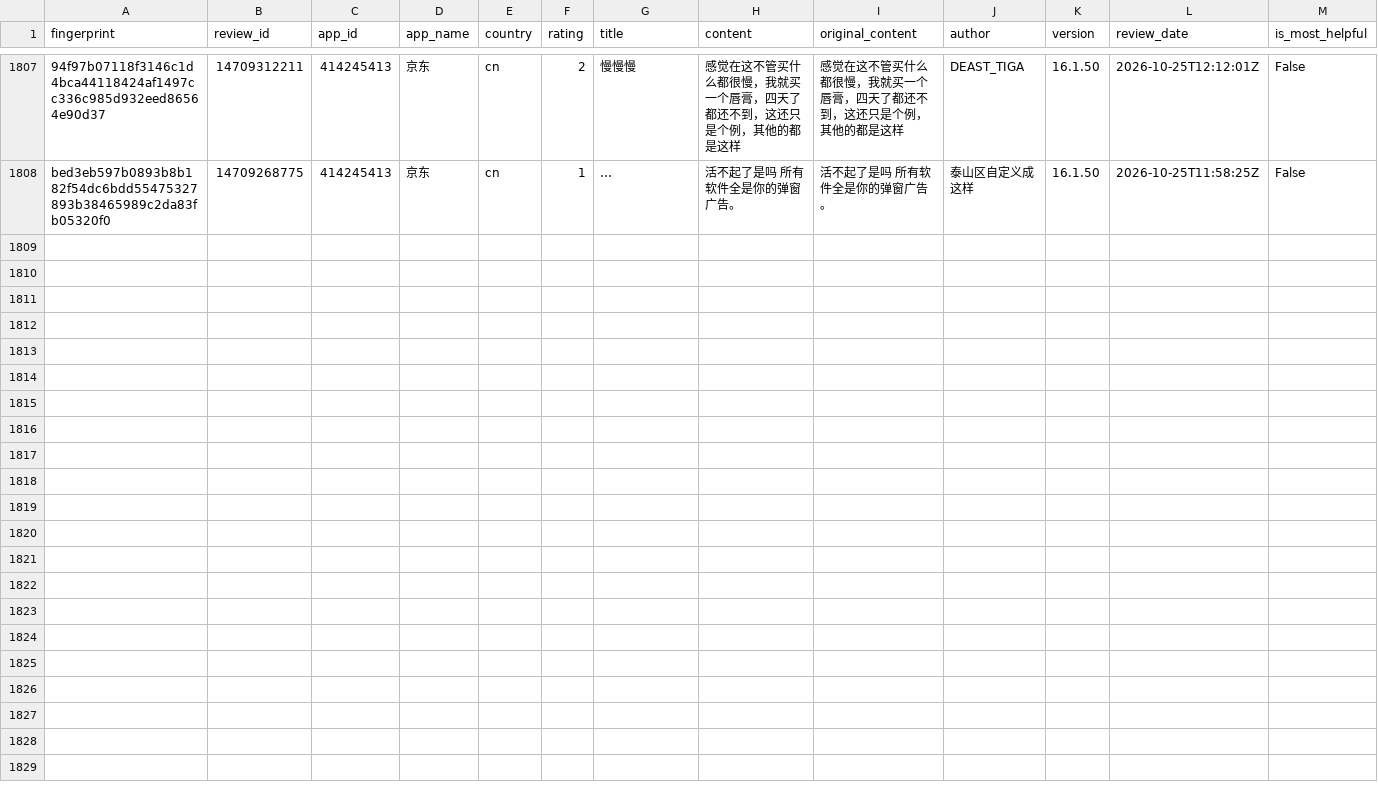
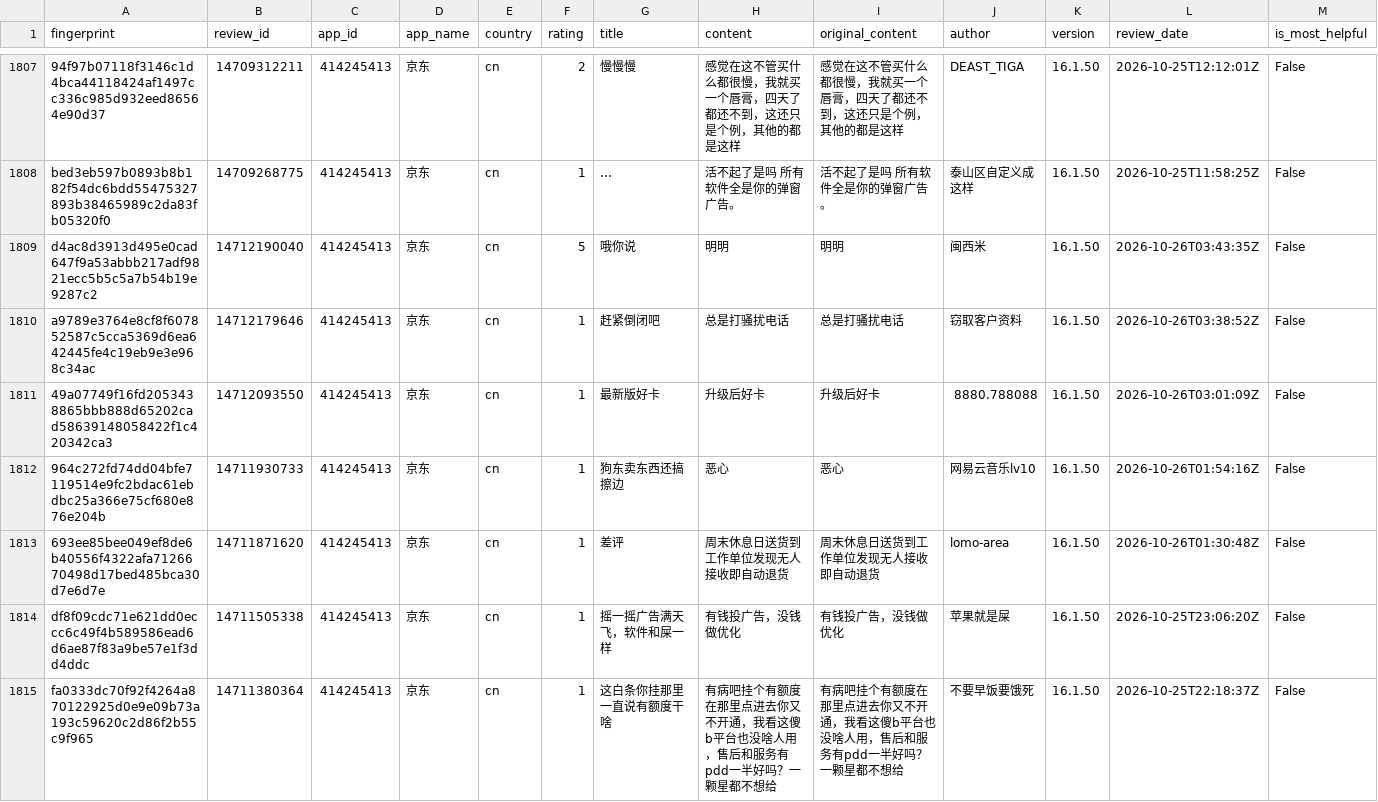
Before and after one commit to pickmiu/appstore-public-data, a CSV file: data/reviews_414245413_京东_cn.csv, drawn as a sheet; only a part is shown, gaps mark what is left out; rows hold the shown columns only; the diff names each change by its address in the sheet, - before the commit and + after, or states it on an @@ line.

```diff
--- a/data/reviews_414245413_京东_cn.csv
+++ b/data/reviews_414245413_京东_cn.csv
+row 1809: d4ac8d3913d495e0cad647f9a53abbb217adf9821ecc5b5c5a7b54b19e9287c2 | 14712190040 | 414245413 | 京东 | cn | 5 | 哦你说 | 明明 | 明明 | 闽西米 | 16.1.50 | 2026-10-26T03:43:35Z | False
+row 1810: a9789e3764e8cf8f607852587c5cca5369d6ea642445fe4c19eb9e3e968c34ac | 14712179646 | 414245413 | 京东 | cn | 1 | 赶紧倒闭吧 | 总是打骚扰电话 | 总是打骚扰电话 | 窃取客户资料 | 16.1.50 | 2026-10-26T03:38:52Z | False
+row 1811: 49a07749f16fd2053438865bbb888d65202cad58639148058422f1c420342ca3 | 14712093550 | 414245413 | 京东 | cn | 1 | 最新版好卡 | 升级后好卡 | 升级后好卡 | 8880.788088 | 16.1.50 | 2026-10-26T03:01:09Z | False
+row 1812: 964c272fd74dd04bfe7119514e9fc2bdac61ebdbc25a366e75cf680e876e204b | 14711930733 | 414245413 | 京东 | cn | 1 | 狗东卖东西还搞擦边 | 恶心 | 恶心 | 网易云音乐lv10 | 16.1.50 | 2026-10-26T01:54:16Z | False
+row 1813: 693ee85bee049ef8de6b40556f4322afa7126670498d17bed485bca30d7e6d7e | 14711871620 | 414245413 | 京东 | cn | 1 | 差评 | 周末休息日送货到工作单位发现无人接收即自动退货 | 周末休息日送货到工作单位发现无人接收即自动退货 | lomo-area | 16.1.50 | 2026-10-26T01:30:48Z | False
+row 1814: df8f09cdc71e621dd0eccc6c49f4b589586ead6d6ae87f83a9be57e1f3dd4ddc | 14711505338 | 414245413 | 京东 | cn | 1 | 摇一摇广告满天飞，软件和屎一样 | 有钱投广告，没钱做优化 | 有钱投广告，没钱做优化 | 苹果就是屎 | 16.1.50 | 2026-10-25T23:06:20Z | False
+row 1815: fa0333dc70f92f4264a870122925d0e9e09b73a193c59620c2d86f2b55c9f965 | 14711380364 | 414245413 | 京东 | cn | 1 | 这白条你挂那里一直说有额度干啥 | 有病吧挂个有额度在那里点进去你又不开通，我看这傻b平台也没啥人用，售后和服务有pdd一半好吗？一颗星都不想给 | 有病吧挂个有额度在那里点进去你又不开通，我看这傻b平台也没啥人用，售后和服务有pdd一半好吗？一颗星都不想给 | 不要早饭要饿死 | 16.1.50 | 2026-10-25T22:18:37Z | False
```
Also changed, not shown: data/reviews_1012871328_得物_cn.csv, data/reviews_6743828427_蚂蚁阿福_cn.csv, 8 other files.
